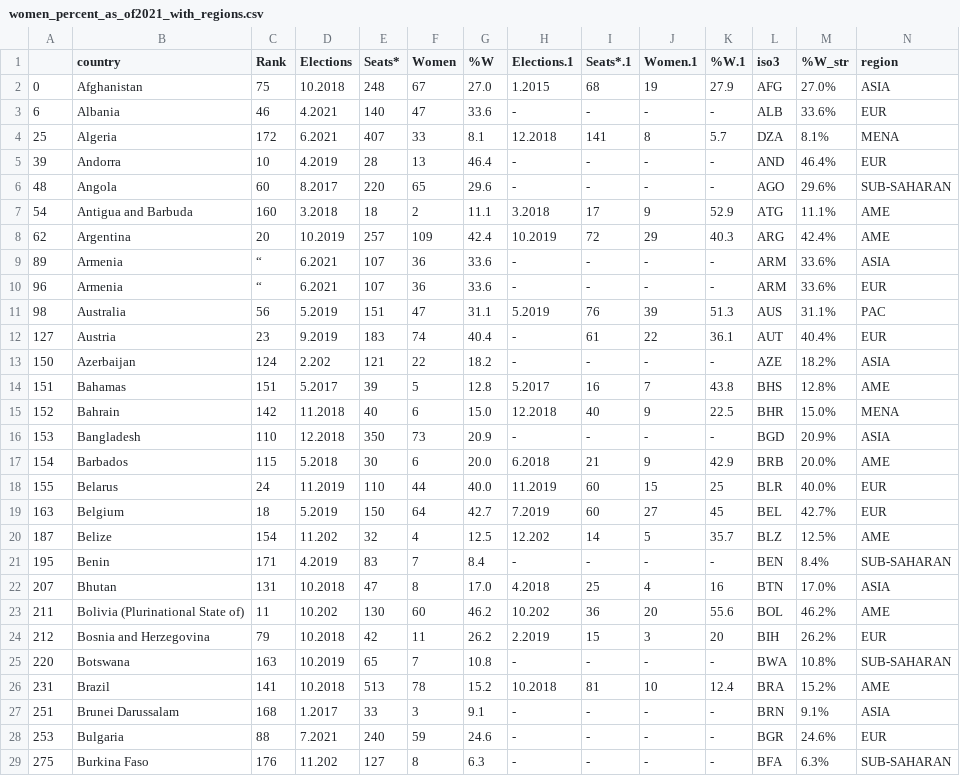
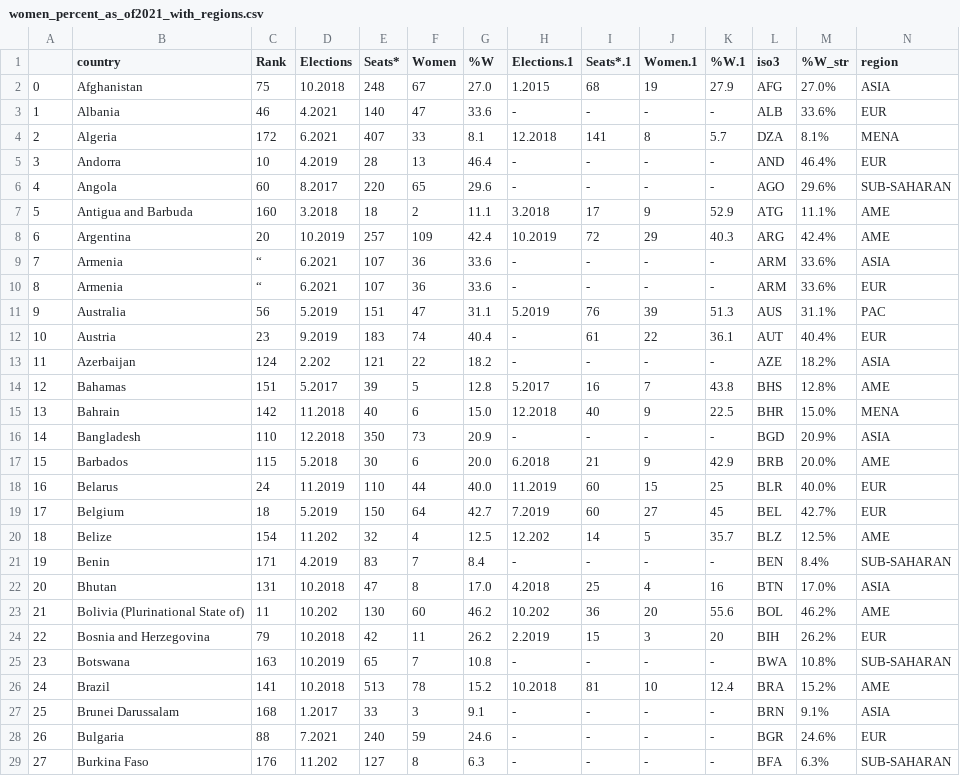
Before and after one commit to Mafaldim/women-in-parliament, a CSV file: data/women_percent_as_of2021_with_regions.csv, drawn as a sheet; only a part is shown; the diff covers the shown part only.

Commit message:
updated cleaning - data

```diff
--- a/data/women_percent_as_of2021_with_regions.csv
+++ b/data/women_percent_as_of2021_with_regions.csv
@@ -2,28 +2,28 @@
 0,Afghanistan,75,10.2018,248,67,27.0,1.2015,68,19,27.9,AFG,27.0%,ASIA
-6,Albania,46,4.2021,140,47,33.6,-,-,-,-,ALB,33.6%,EUR
-25,Algeria,172,6.2021,407,33,8.1,12.2018,141,8,5.7,DZA,8.1%,MENA
-39,Andorra,10,4.2019,28,13,46.4,-,-,-,-,AND,46.4%,EUR
-48,Angola,60,8.2017,220,65,29.6,-,-,-,-,AGO,29.6%,SUB-SAHARAN
-54,Antigua and Barbuda,160,3.2018,18,2,11.1,3.2018,17,9,52.9,ATG,11.1%,AME
-62,Argentina,20,10.2019,257,109,42.4,10.2019,72,29,40.3,ARG,42.4%,AME
-89,Armenia,“,6.2021,107,36,33.6,-,-,-,-,ARM,33.6%,ASIA
-96,Armenia,“,6.2021,107,36,33.6,-,-,-,-,ARM,33.6%,EUR
-98,Australia,56,5.2019,151,47,31.1,5.2019,76,39,51.3,AUS,31.1%,PAC
-127,Austria,23,9.2019,183,74,40.4,-,61,22,36.1,AUT,40.4%,EUR
-150,Azerbaijan,124,2.202,121,22,18.2,-,-,-,-,AZE,18.2%,ASIA
-151,Bahamas,151,5.2017,39,5,12.8,5.2017,16,7,43.8,BHS,12.8%,AME
-152,Bahrain,142,11.2018,40,6,15.0,12.2018,40,9,22.5,BHR,15.0%,MENA
-153,Bangladesh,110,12.2018,350,73,20.9,-,-,-,-,BGD,20.9%,ASIA
-154,Barbados,115,5.2018,30,6,20.0,6.2018,21,9,42.9,BRB,20.0%,AME
-155,Belarus,24,11.2019,110,44,40.0,11.2019,60,15,25,BLR,40.0%,EUR
-163,Belgium,18,5.2019,150,64,42.7,7.2019,60,27,45,BEL,42.7%,EUR
-187,Belize,154,11.202,32,4,12.5,12.202,14,5,35.7,BLZ,12.5%,AME
-195,Benin,171,4.2019,83,7,8.4,-,-,-,-,BEN,8.4%,SUB-SAHARAN
-207,Bhutan,131,10.2018,47,8,17.0,4.2018,25,4,16,BTN,17.0%,ASIA
-211,Bolivia (Plurinational State of),11,10.202,130,60,46.2,10.202,36,20,55.6,BOL,46.2%,AME
-212,Bosnia and Herzegovina,79,10.2018,42,11,26.2,2.2019,15,3,20,BIH,26.2%,EUR
-220,Botswana,163,10.2019,65,7,10.8,-,-,-,-,BWA,10.8%,SUB-SAHARAN
-231,Brazil,141,10.2018,513,78,15.2,10.2018,81,10,12.4,BRA,15.2%,AME
-251,Brunei Darussalam,168,1.2017,33,3,9.1,-,-,-,-,BRN,9.1%,ASIA
-253,Bulgaria,88,7.2021,240,59,24.6,-,-,-,-,BGR,24.6%,EUR
-275,Burkina Faso,176,11.202,127,8,6.3,-,-,-,-,BFA,6.3%,SUB-SAHARAN
+1,Albania,46,4.2021,140,47,33.6,-,-,-,-,ALB,33.6%,EUR
+2,Algeria,172,6.2021,407,33,8.1,12.2018,141,8,5.7,DZA,8.1%,MENA
+3,Andorra,10,4.2019,28,13,46.4,-,-,-,-,AND,46.4%,EUR
+4,Angola,60,8.2017,220,65,29.6,-,-,-,-,AGO,29.6%,SUB-SAHARAN
+5,Antigua and Barbuda,160,3.2018,18,2,11.1,3.2018,17,9,52.9,ATG,11.1%,AME
+6,Argentina,20,10.2019,257,109,42.4,10.2019,72,29,40.3,ARG,42.4%,AME
+7,Armenia,“,6.2021,107,36,33.6,-,-,-,-,ARM,33.6%,ASIA
+8,Armenia,“,6.2021,107,36,33.6,-,-,-,-,ARM,33.6%,EUR
+9,Australia,56,5.2019,151,47,31.1,5.2019,76,39,51.3,AUS,31.1%,PAC
+10,Austria,23,9.2019,183,74,40.4,-,61,22,36.1,AUT,40.4%,EUR
+11,Azerbaijan,124,2.202,121,22,18.2,-,-,-,-,AZE,18.2%,ASIA
+12,Bahamas,151,5.2017,39,5,12.8,5.2017,16,7,43.8,BHS,12.8%,AME
+13,Bahrain,142,11.2018,40,6,15.0,12.2018,40,9,22.5,BHR,15.0%,MENA
+14,Bangladesh,110,12.2018,350,73,20.9,-,-,-,-,BGD,20.9%,ASIA
+15,Barbados,115,5.2018,30,6,20.0,6.2018,21,9,42.9,BRB,20.0%,AME
+16,Belarus,24,11.2019,110,44,40.0,11.2019,60,15,25,BLR,40.0%,EUR
+17,Belgium,18,5.2019,150,64,42.7,7.2019,60,27,45,BEL,42.7%,EUR
+18,Belize,154,11.202,32,4,12.5,12.202,14,5,35.7,BLZ,12.5%,AME
+19,Benin,171,4.2019,83,7,8.4,-,-,-,-,BEN,8.4%,SUB-SAHARAN
+20,Bhutan,131,10.2018,47,8,17.0,4.2018,25,4,16,BTN,17.0%,ASIA
+21,Bolivia (Plurinational State of),11,10.202,130,60,46.2,10.202,36,20,55.6,BOL,46.2%,AME
+22,Bosnia and Herzegovina,79,10.2018,42,11,26.2,2.2019,15,3,20,BIH,26.2%,EUR
+23,Botswana,163,10.2019,65,7,10.8,-,-,-,-,BWA,10.8%,SUB-SAHARAN
+24,Brazil,141,10.2018,513,78,15.2,10.2018,81,10,12.4,BRA,15.2%,AME
+25,Brunei Darussalam,168,1.2017,33,3,9.1,-,-,-,-,BRN,9.1%,ASIA
+26,Bulgaria,88,7.2021,240,59,24.6,-,-,-,-,BGR,24.6%,EUR
+27,Burkina Faso,176,11.202,127,8,6.3,-,-,-,-,BFA,6.3%,SUB-SAHARAN
```
Also changed, not shown: 160 edited cells elsewhere in this file, data/participation_by_decade_country_pop.csv, 3 other files.
